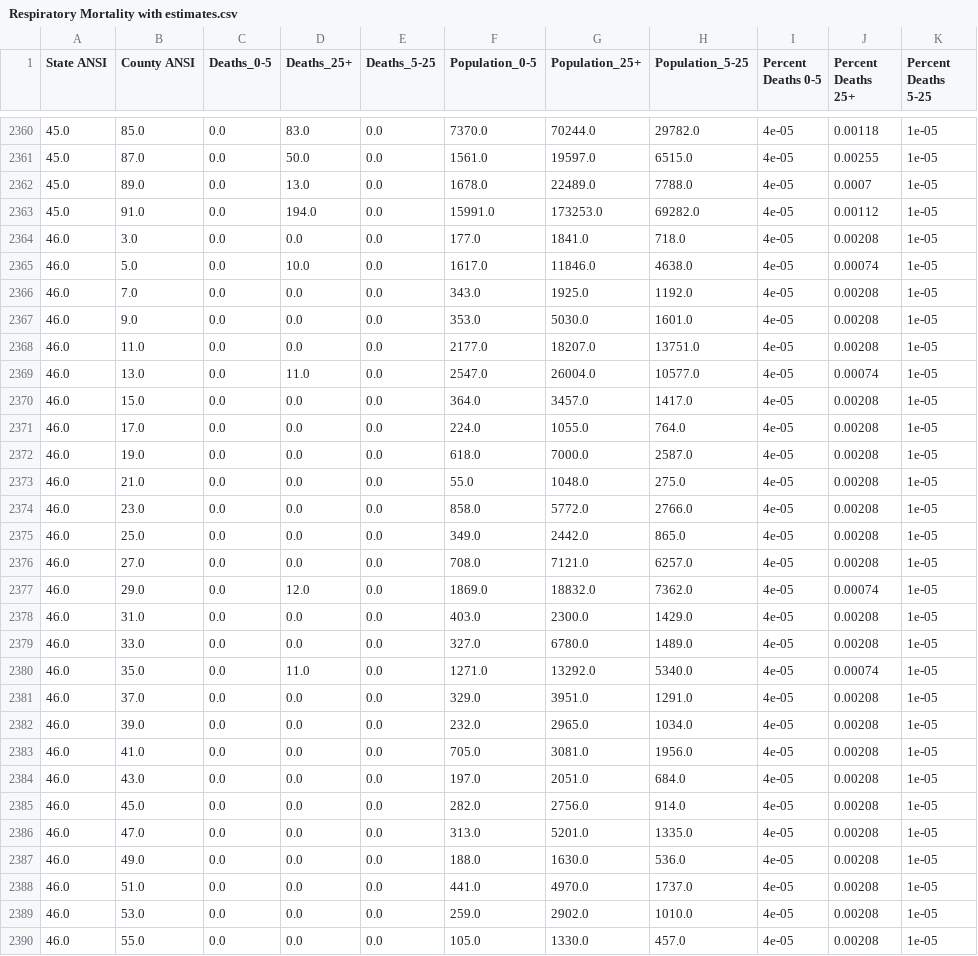
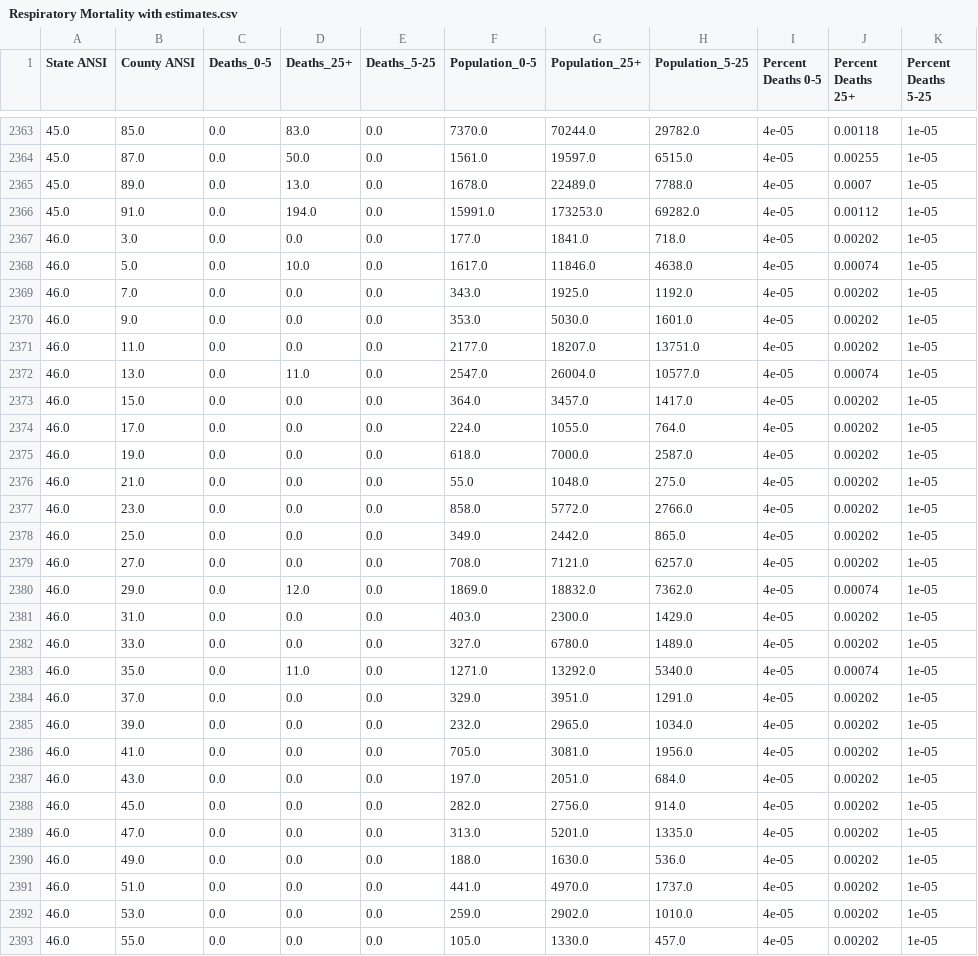
Before and after one commit to mit-jp/climate-risk-data-cleaning, a CSV file: Parsed data/Respiratory Mortality with estimates.csv, drawn as a sheet; only a part is shown, gaps mark what is left out; the diff covers the shown part only.

```diff
--- a/Parsed data/Respiratory Mortality with estimates.csv
+++ b/Parsed data/Respiratory Mortality with estimates.csv
@@ -2363,28 +2366,28 @@ State ANSI,County ANSI,Deaths_0-5,Deaths_25+,Deaths_5-25,Population_0-5,Populati
 45.0,91.0,0.0,194.0,0.0,15991.0,173253.0,69282.0,4e-05,0.00112,1e-05
-46.0,3.0,0.0,0.0,0.0,177.0,1841.0,718.0,4e-05,0.00208,1e-05
+46.0,3.0,0.0,0.0,0.0,177.0,1841.0,718.0,4e-05,0.00202,1e-05
 46.0,5.0,0.0,10.0,0.0,1617.0,11846.0,4638.0,4e-05,0.00074,1e-05
-46.0,7.0,0.0,0.0,0.0,343.0,1925.0,1192.0,4e-05,0.00208,1e-05
-46.0,9.0,0.0,0.0,0.0,353.0,5030.0,1601.0,4e-05,0.00208,1e-05
-46.0,11.0,0.0,0.0,0.0,2177.0,18207.0,13751.0,4e-05,0.00208,1e-05
+46.0,7.0,0.0,0.0,0.0,343.0,1925.0,1192.0,4e-05,0.00202,1e-05
+46.0,9.0,0.0,0.0,0.0,353.0,5030.0,1601.0,4e-05,0.00202,1e-05
+46.0,11.0,0.0,0.0,0.0,2177.0,18207.0,13751.0,4e-05,0.00202,1e-05
 46.0,13.0,0.0,11.0,0.0,2547.0,26004.0,10577.0,4e-05,0.00074,1e-05
-46.0,15.0,0.0,0.0,0.0,364.0,3457.0,1417.0,4e-05,0.00208,1e-05
-46.0,17.0,0.0,0.0,0.0,224.0,1055.0,764.0,4e-05,0.00208,1e-05
-46.0,19.0,0.0,0.0,0.0,618.0,7000.0,2587.0,4e-05,0.00208,1e-05
-46.0,21.0,0.0,0.0,0.0,55.0,1048.0,275.0,4e-05,0.00208,1e-05
-46.0,23.0,0.0,0.0,0.0,858.0,5772.0,2766.0,4e-05,0.00208,1e-05
-46.0,25.0,0.0,0.0,0.0,349.0,2442.0,865.0,4e-05,0.00208,1e-05
-46.0,27.0,0.0,0.0,0.0,708.0,7121.0,6257.0,4e-05,0.00208,1e-05
+46.0,15.0,0.0,0.0,0.0,364.0,3457.0,1417.0,4e-05,0.00202,1e-05
+46.0,17.0,0.0,0.0,0.0,224.0,1055.0,764.0,4e-05,0.00202,1e-05
+46.0,19.0,0.0,0.0,0.0,618.0,7000.0,2587.0,4e-05,0.00202,1e-05
+46.0,21.0,0.0,0.0,0.0,55.0,1048.0,275.0,4e-05,0.00202,1e-05
+46.0,23.0,0.0,0.0,0.0,858.0,5772.0,2766.0,4e-05,0.00202,1e-05
+46.0,25.0,0.0,0.0,0.0,349.0,2442.0,865.0,4e-05,0.00202,1e-05
+46.0,27.0,0.0,0.0,0.0,708.0,7121.0,6257.0,4e-05,0.00202,1e-05
 46.0,29.0,0.0,12.0,0.0,1869.0,18832.0,7362.0,4e-05,0.00074,1e-05
-46.0,31.0,0.0,0.0,0.0,403.0,2300.0,1429.0,4e-05,0.00208,1e-05
-46.0,33.0,0.0,0.0,0.0,327.0,6780.0,1489.0,4e-05,0.00208,1e-05
+46.0,31.0,0.0,0.0,0.0,403.0,2300.0,1429.0,4e-05,0.00202,1e-05
+46.0,33.0,0.0,0.0,0.0,327.0,6780.0,1489.0,4e-05,0.00202,1e-05
 46.0,35.0,0.0,11.0,0.0,1271.0,13292.0,5340.0,4e-05,0.00074,1e-05
-46.0,37.0,0.0,0.0,0.0,329.0,3951.0,1291.0,4e-05,0.00208,1e-05
-46.0,39.0,0.0,0.0,0.0,232.0,2965.0,1034.0,4e-05,0.00208,1e-05
-46.0,41.0,0.0,0.0,0.0,705.0,3081.0,1956.0,4e-05,0.00208,1e-05
-46.0,43.0,0.0,0.0,0.0,197.0,2051.0,684.0,4e-05,0.00208,1e-05
-46.0,45.0,0.0,0.0,0.0,282.0,2756.0,914.0,4e-05,0.00208,1e-05
-46.0,47.0,0.0,0.0,0.0,313.0,5201.0,1335.0,4e-05,0.00208,1e-05
-46.0,49.0,0.0,0.0,0.0,188.0,1630.0,536.0,4e-05,0.00208,1e-05
-46.0,51.0,0.0,0.0,0.0,441.0,4970.0,1737.0,4e-05,0.00208,1e-05
-46.0,53.0,0.0,0.0,0.0,259.0,2902.0,1010.0,4e-05,0.00208,1e-05
-46.0,55.0,0.0,0.0,0.0,105.0,1330.0,457.0,4e-05,0.00208,1e-05
+46.0,37.0,0.0,0.0,0.0,329.0,3951.0,1291.0,4e-05,0.00202,1e-05
+46.0,39.0,0.0,0.0,0.0,232.0,2965.0,1034.0,4e-05,0.00202,1e-05
+46.0,41.0,0.0,0.0,0.0,705.0,3081.0,1956.0,4e-05,0.00202,1e-05
+46.0,43.0,0.0,0.0,0.0,197.0,2051.0,684.0,4e-05,0.00202,1e-05
+46.0,45.0,0.0,0.0,0.0,282.0,2756.0,914.0,4e-05,0.00202,1e-05
+46.0,47.0,0.0,0.0,0.0,313.0,5201.0,1335.0,4e-05,0.00202,1e-05
+46.0,49.0,0.0,0.0,0.0,188.0,1630.0,536.0,4e-05,0.00202,1e-05
+46.0,51.0,0.0,0.0,0.0,441.0,4970.0,1737.0,4e-05,0.00202,1e-05
+46.0,53.0,0.0,0.0,0.0,259.0,2902.0,1010.0,4e-05,0.00202,1e-05
+46.0,55.0,0.0,0.0,0.0,105.0,1330.0,457.0,4e-05,0.00202,1e-05
```
Also changed, not shown: 7 added rows, 2 removed rows and 64 edited cells elsewhere in this file, Parsed data/Respiratory Mortality.csv, 4 other files.
